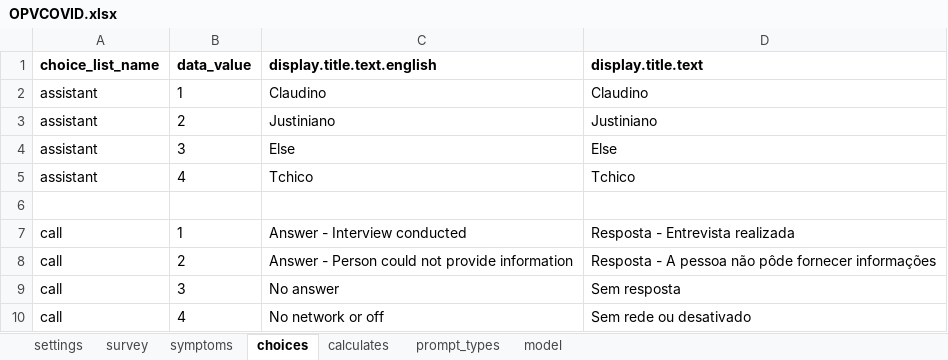
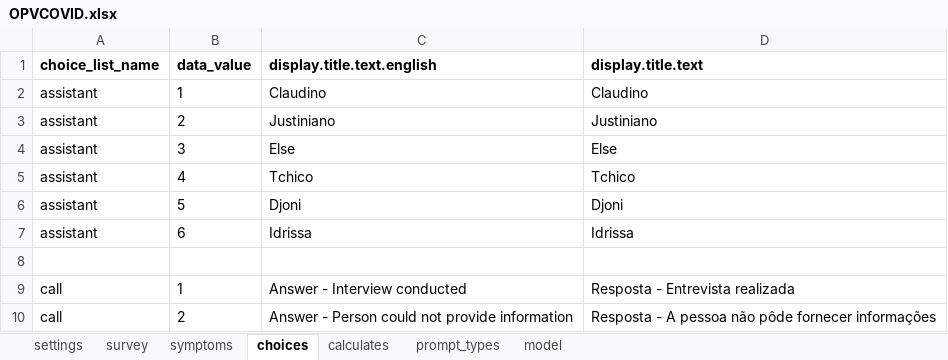
Before and after one commit to BandimHealthProject/OPVCOVID, an Excel workbook: app/config/tables/OPVCOVID/Forms/OPVCOVID/OPVCOVID.xlsx, sheet choices, drawn as a sheet; only a part is shown; the shorter side is filled out with more unchanged rows; values as stored, in another font and other column widths than the file's, no borders; the diff names each change by its address in the sheet, - before the commit and + after, or states it on an @@ line.

Commit message:
Update to assistants

```diff
--- a/app/config/tables/OPVCOVID/Forms/OPVCOVID/OPVCOVID.xlsx (sheet choices)
+++ b/app/config/tables/OPVCOVID/Forms/OPVCOVID/OPVCOVID.xlsx (sheet choices)
+row 6: assistant | 5 | Djoni | Djoni
+row 7: assistant | 6 | Idrissa | Idrissa
```
Also changed, not shown: 2 other files.
